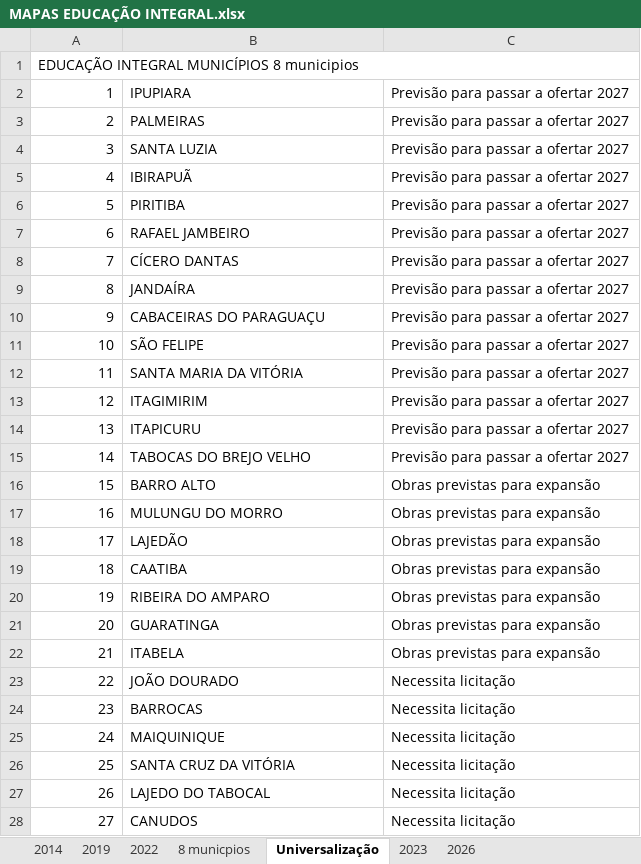
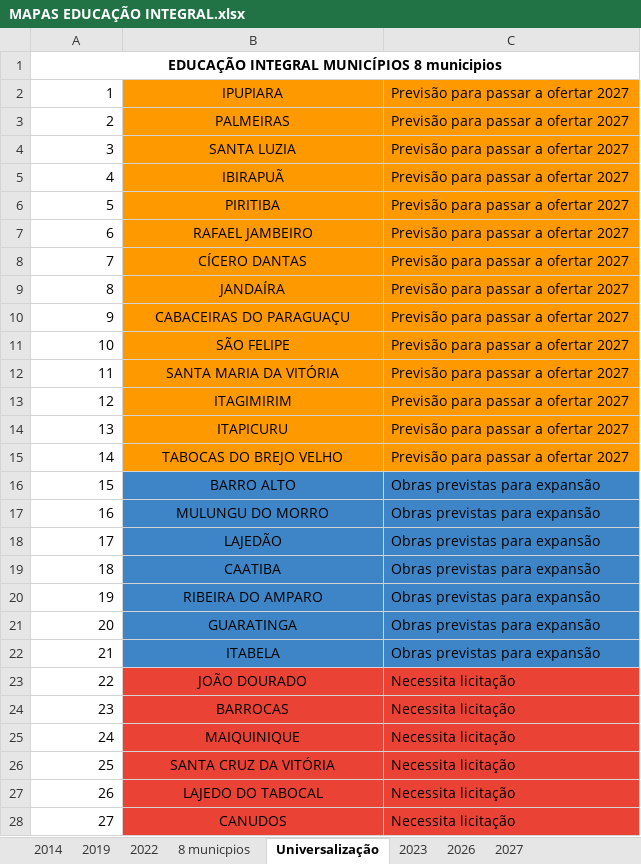
Before and after one commit to DinDja/integral-map, an Excel workbook: MAPAS EDUCAÇÃO INTEGRAL.xlsx, sheet Universalização, drawn as a sheet; only a part is shown; values as stored, in another font and other column widths than the file's, no borders; charts and pictures not drawn; the diff covers the shown part only; the diff names each change by its address in the sheet, - before the commit and + after, or states it on an @@ line.

```diff
--- a/MAPAS EDUCAÇÃO INTEGRAL.xlsx (sheet Universalização)
+++ b/MAPAS EDUCAÇÃO INTEGRAL.xlsx (sheet Universalização)
+sheet tab: 2027
@@ A1 alignment: left → center, bold: off → on @@
-B2:C15 fill: none
+B2:C15 fill: #FF9900
-B2:B28 alignment: left
+B2:B28 alignment: center
-B16:C22 fill: none
+B16:C22 fill: #3D85C6
-B23:C28 fill: none
+B23:C28 fill: #EA4335
```
Also changed, not shown: cell formats elsewhere in this sheet, sheet 8 municpios, sheet 2014, sheet 2019, sheet 2022, sheet 2023, sheet 2026, charts or pictures, 2 other files.
